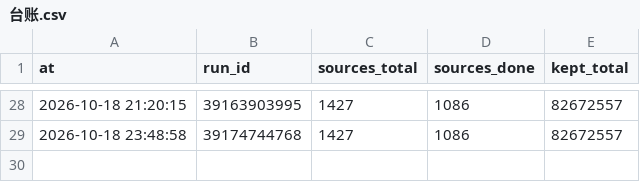
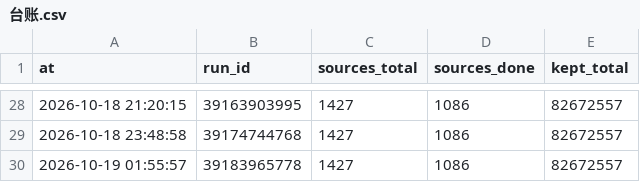
Before and after one commit to ip9988001/World-Map-Data, a CSV file: progress/台账.csv, drawn as a sheet; only a part is shown, gaps mark what is left out; the diff names each change by its address in the sheet, - before the commit and + after, or states it on an @@ line.

```diff
--- a/progress/台账.csv
+++ b/progress/台账.csv
+row 30: 2026-10-19 01:55:57 | 39183965778 | 1427 | 1086 | 82672557
```
Also changed, not shown: 1 other file.
